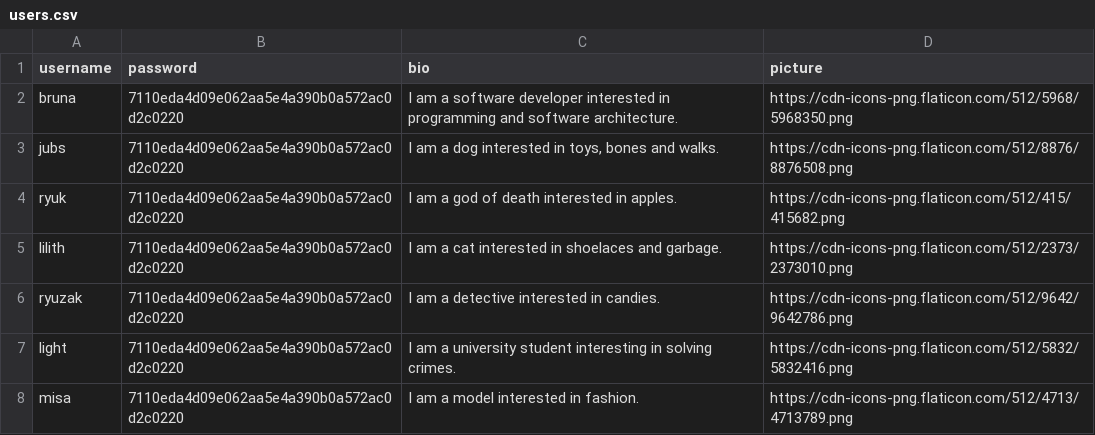
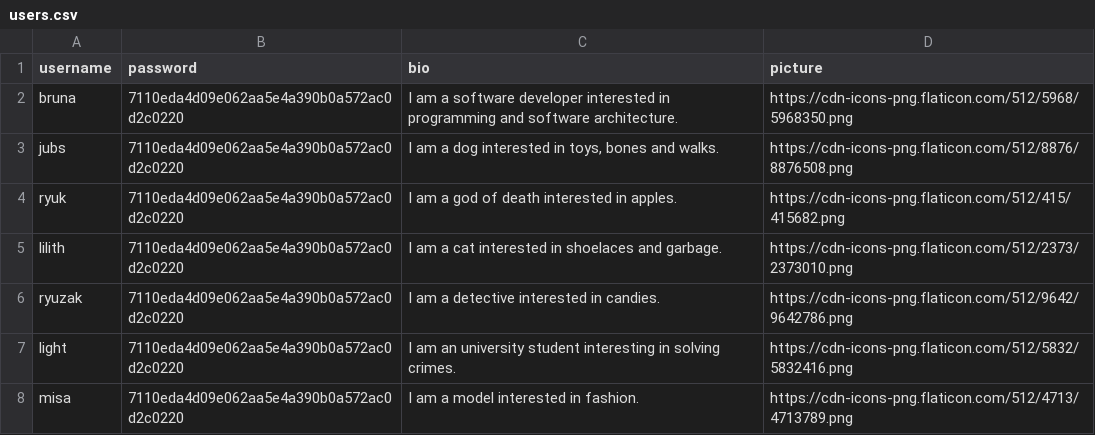
Before and after one commit to Bruna557/jubs-network-v2, a CSV file: user-service/scripts/data/users.csv, drawn as a sheet.

```diff
--- a/user-service/scripts/data/users.csv
+++ b/user-service/scripts/data/users.csv
@@ -6,3 +6,3 @@ lilith,7110eda4d09e062aa5e4a390b0a572ac0d2c0220,"I am a cat interested in shoela
 ryuzak,7110eda4d09e062aa5e4a390b0a572ac0d2c0220,"I am a detective interested in candies.","https://cdn-icons-png.flaticon.com/512/9642/9642786.png"
-light,7110eda4d09e062aa5e4a390b0a572ac0d2c0220,"I am a university student interesting in solving crimes.","https://cdn-icons-png.flaticon.com/512/5832/5832416.png"
+light,7110eda4d09e062aa5e4a390b0a572ac0d2c0220,"I am an university student interesting in solving crimes.","https://cdn-icons-png.flaticon.com/512/5832/5832416.png"
 misa,7110eda4d09e062aa5e4a390b0a572ac0d2c0220,"I am a model interested in fashion.","https://cdn-icons-png.flaticon.com/512/4713/4713789.png"
```
Also changed, not shown: 4 other files.
